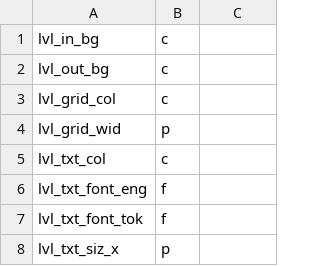
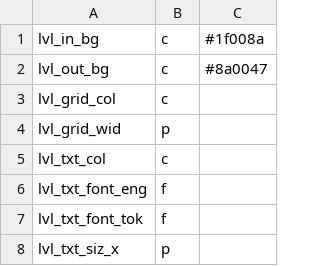
Before and after one commit to staetyk/soweli_li_sina, a CSV file: style.csv, drawn as a sheet; only a part is shown.

```diff
--- a/style.csv
+++ b/style.csv
@@ -1,3 +1,3 @@
-lvl_in_bg, c,
-lvl_out_bg, c,
+lvl_in_bg, c, #1f008a
+lvl_out_bg, c, #8a0047
 lvl_grid_col, c,
```
Also changed, not shown: 1 other file.
